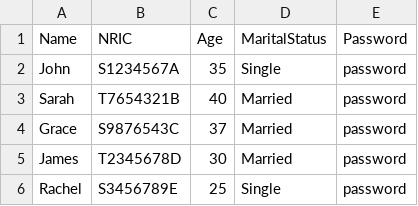
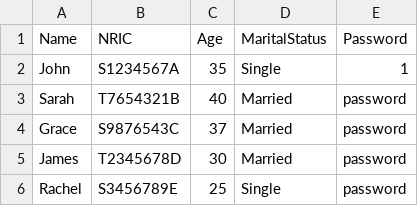
Before and after one commit to Qiyueyue123/SC2002, a CSV file: Hdb/database/ApplicantList.csv, drawn as a sheet.

```diff
--- a/Hdb/database/ApplicantList.csv
+++ b/Hdb/database/ApplicantList.csv
@@ -1,3 +1,3 @@
 Name,NRIC,Age,MaritalStatus,Password
-John,S1234567A,35,Single,password
+John,S1234567A,35,Single,1
 Sarah,T7654321B,40,Married,password
```
Also changed, not shown: Hdb/database/ProjectList.csv, 19 other files.
